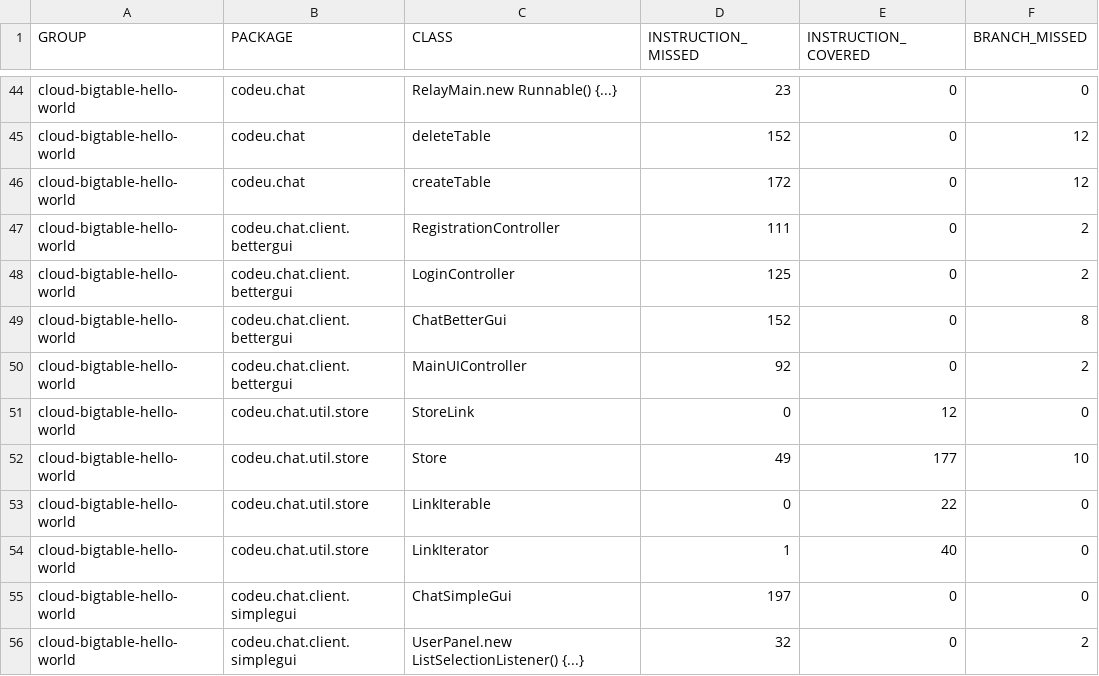
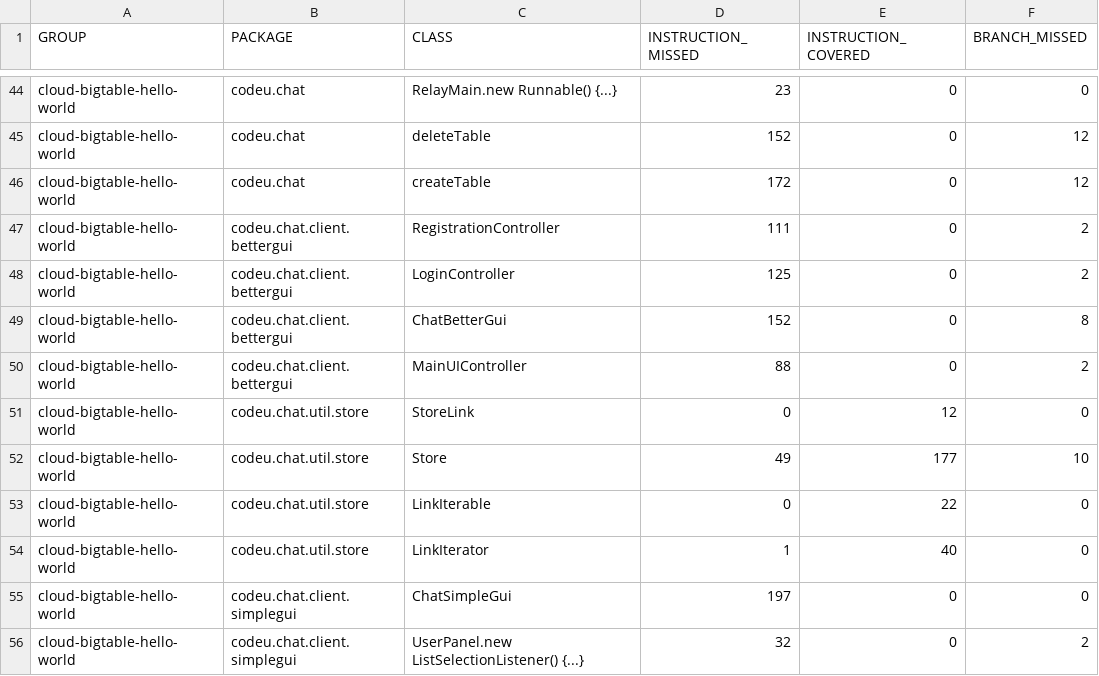
Before and after one commit to duongnganh/codeu_project_2017, a CSV file: new/target/site/jacoco/jacoco.csv, drawn as a sheet; only a part is shown, gaps mark what is left out; the diff names each change by its address in the sheet, - before the commit and + after, or states it on an @@ line.

```diff
--- a/new/target/site/jacoco/jacoco.csv
+++ b/new/target/site/jacoco/jacoco.csv
-D50 (INSTRUCTION_MISSED): 92
+D50 (INSTRUCTION_MISSED): 88
```
Also changed, not shown: 10 other files.
